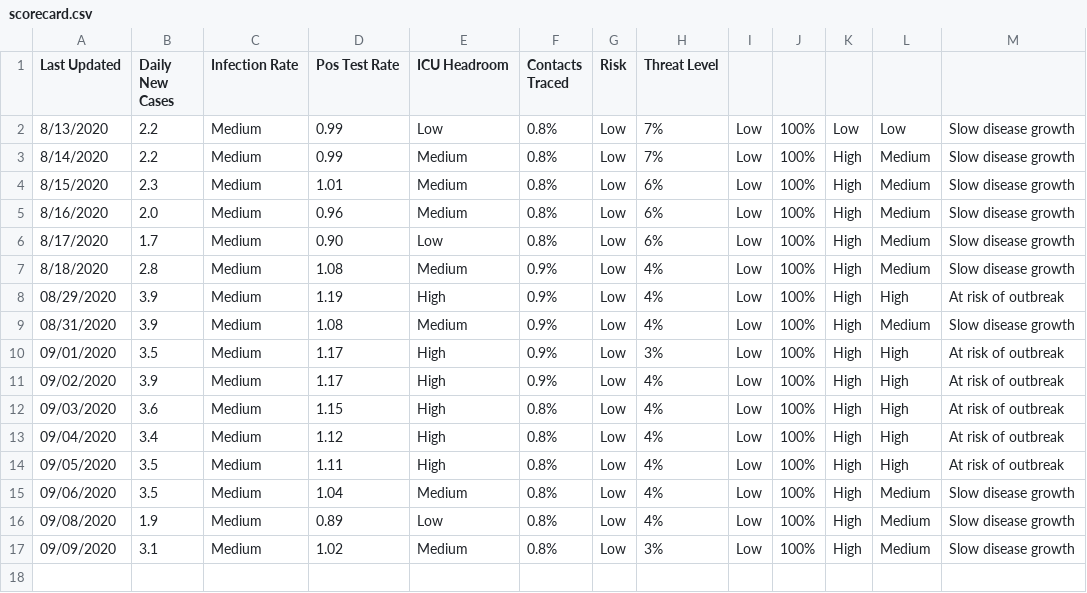
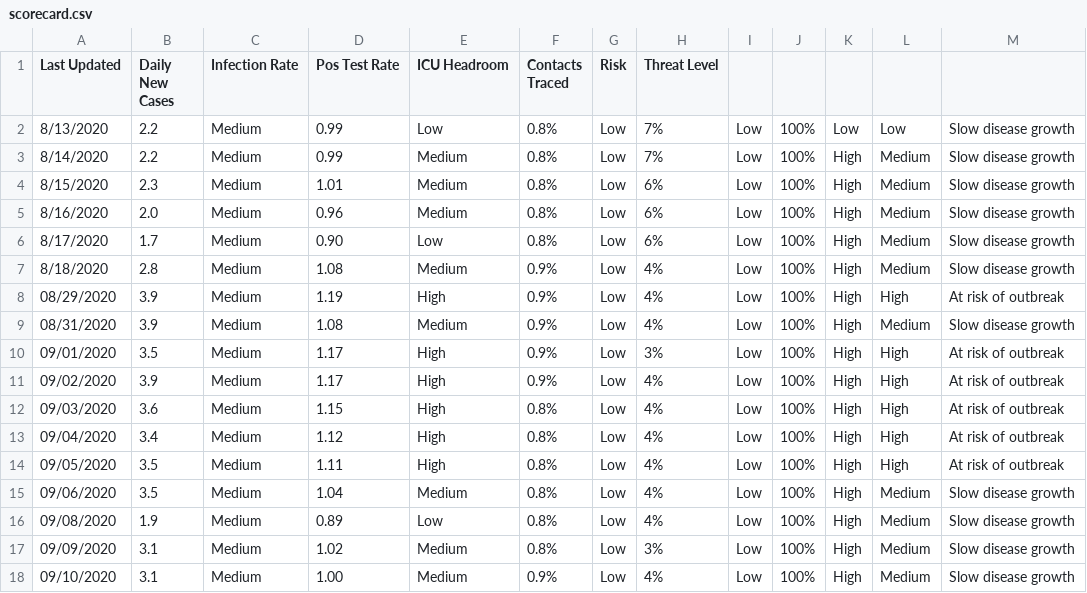
Before and after one commit to gdancik/eida, a CSV file: covid_ct/scorecard.csv, drawn as a sheet.

Commit message:
Updated data on 2020_09_11

```diff
--- a/covid_ct/scorecard.csv
+++ b/covid_ct/scorecard.csv
@@ -17 +17,2 @@ Last Updated	Daily New Cases	Infection Rate	Pos Test Rate	ICU Headroom	Contacts
 09/09/2020	3.1	Medium	1.02	Medium	0.8%	Low	3%	Low	100%	High	Medium	Slow disease growth
+09/10/2020	3.1	Medium	1.00	Medium	0.9%	Low	4%	Low	100%	High	Medium	Slow disease growth
```
